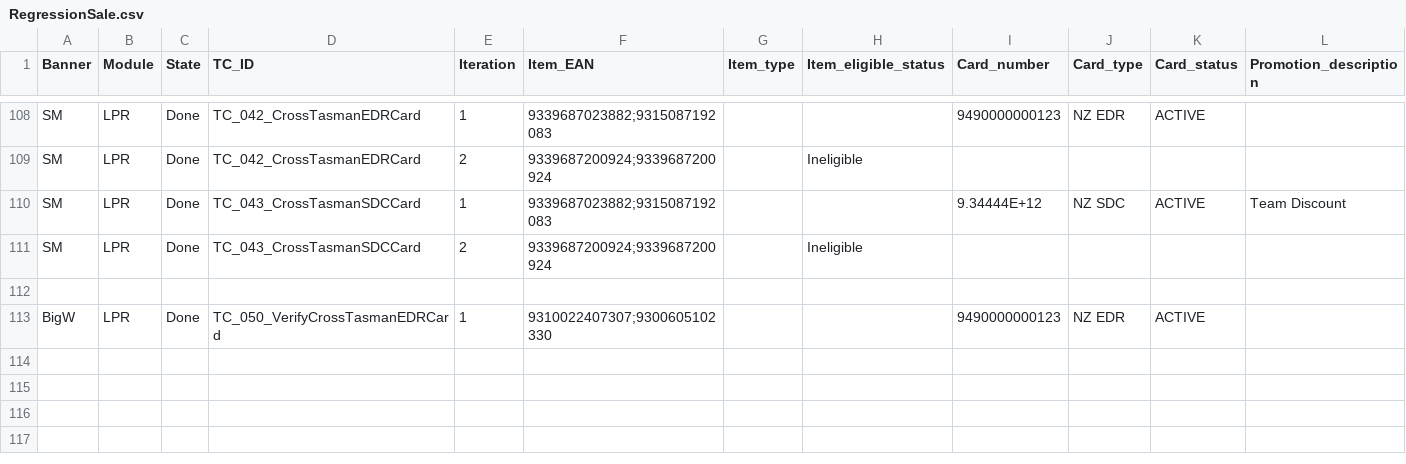
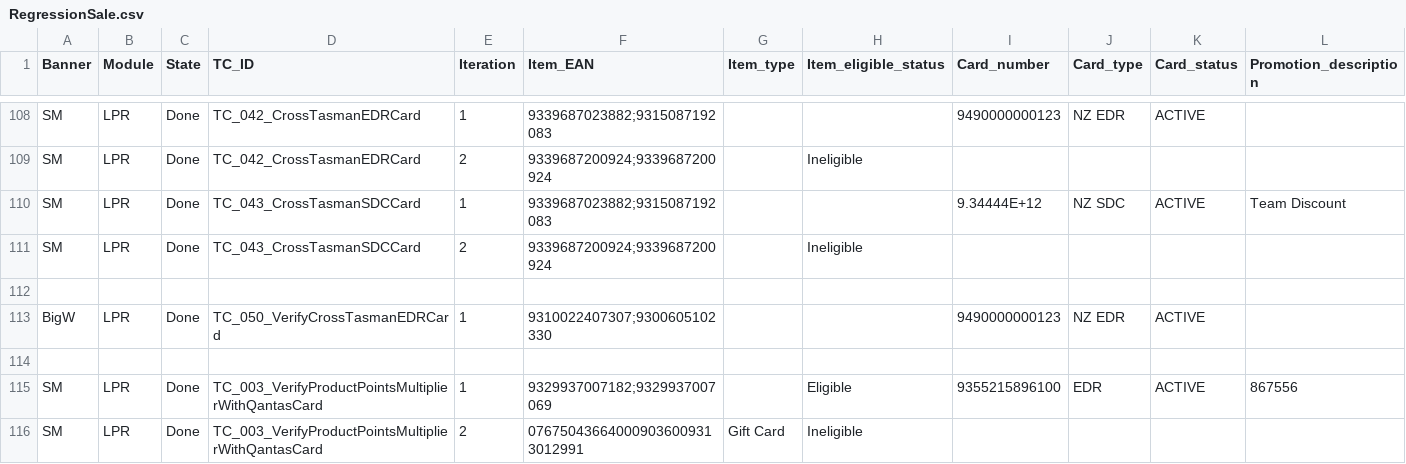
Before and after one commit to sumap-cloud/RTL, a CSV file: Scripts/SCO_Workspace/Data/RegressionSale.csv, drawn as a sheet; only a part is shown, gaps mark what is left out; rows hold the shown columns only; the diff names each change by its address in the sheet, - before the commit and + after, or states it on an @@ line.

```diff
--- a/Scripts/SCO_Workspace/Data/RegressionSale.csv
+++ b/Scripts/SCO_Workspace/Data/RegressionSale.csv
+row 114: (empty)
+row 115: SM | LPR | Done | TC_003_VerifyProductPointsMultiplierWithQantasCard | 1 | 9329937007182;9329937007069 |  | Eligible | 9355215896100 | EDR | ACTIVE | 867556
+row 116: SM | LPR | Done | TC_003_VerifyProductPointsMultiplierWithQantasCard | 2 | 076750436640009036009313012991 | Gift Card | Ineligible
```
Also changed, not shown: 12 other files.
